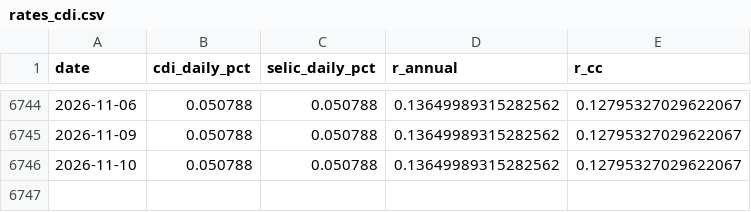
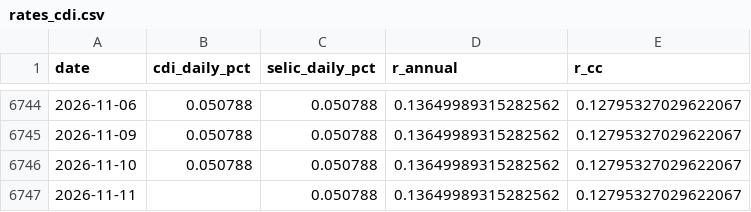
Before and after one commit to dornelesfer/b3-options-screener, a CSV file: data/rates_cdi.csv, drawn as a sheet; only a part is shown, gaps mark what is left out; the diff names each change by its address in the sheet, - before the commit and + after, or states it on an @@ line.

```diff
--- a/data/rates_cdi.csv
+++ b/data/rates_cdi.csv
+row 6747: 2026-11-11 |  | 0.050788 | 0.13649989315282562 | 0.12795327029622067
```
Also changed, not shown: data/ibov_daily.csv, 5 other files.
